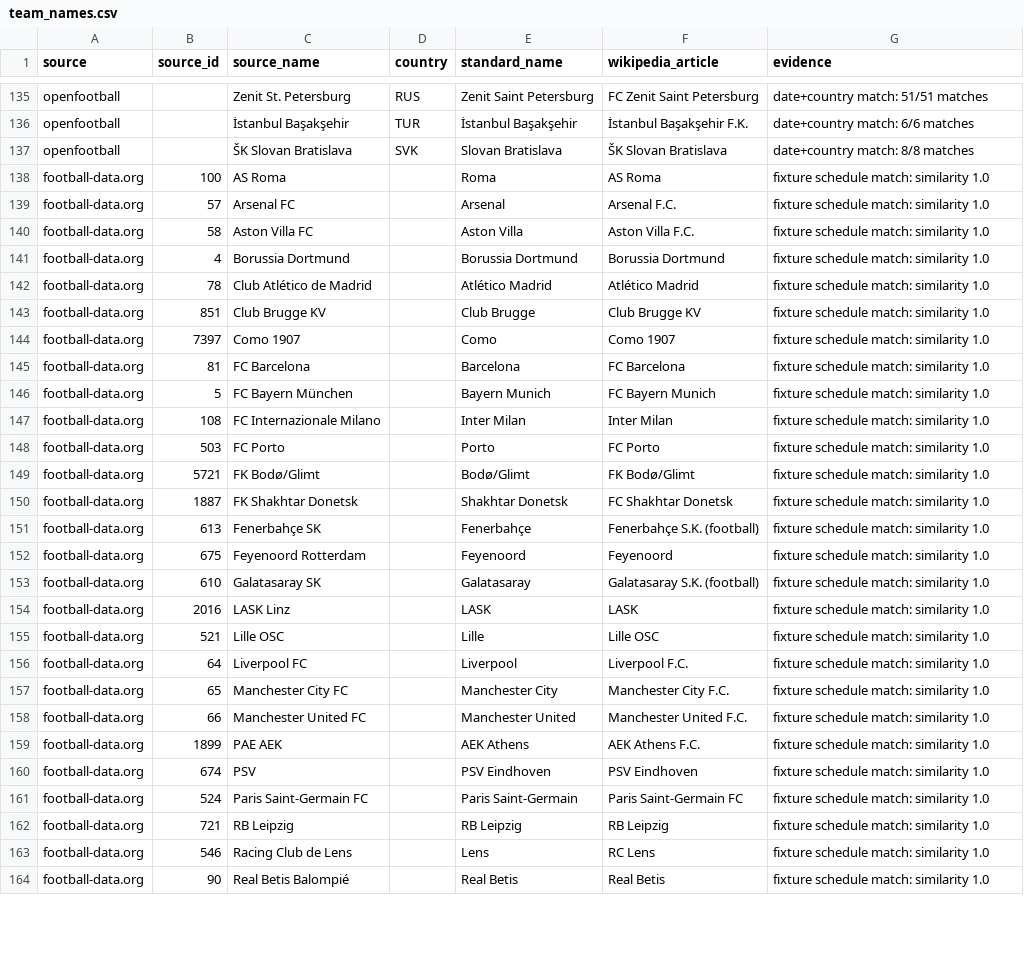
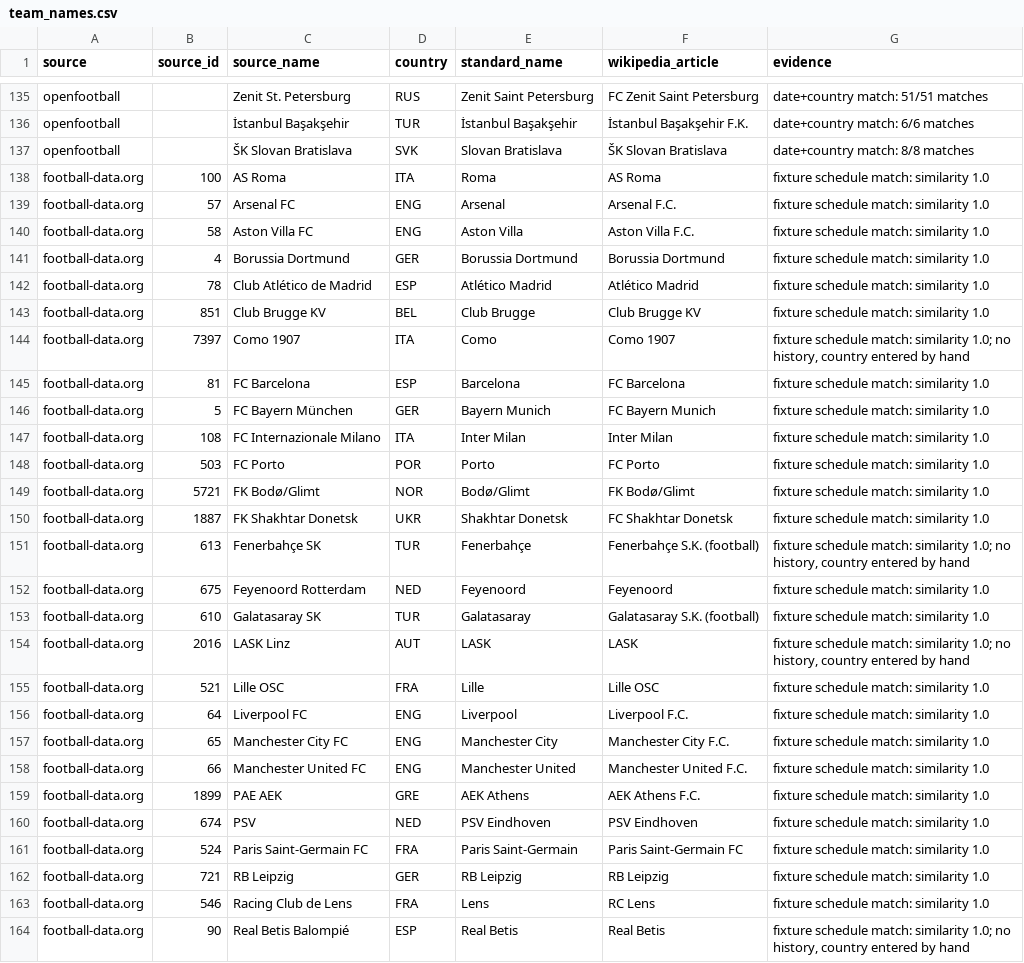
Before and after one commit to EvansMaingi/champions-league-prediction-model, a CSV file: data/reference/team_names.csv, drawn as a sheet; only a part is shown, gaps mark what is left out; the diff covers the shown part only; the diff names each change by its address in the sheet, - before the commit and + after, or states it on an @@ line.

```diff
--- a/data/reference/team_names.csv
+++ b/data/reference/team_names.csv
-D138 (country): (empty)
+D138 (country): ITA
-D139:D140 (country): (empty)
+D139:D140 (country): ENG
-D141 (country): (empty)
+D141 (country): GER
-D142 (country): (empty)
+D142 (country): ESP
-D143 (country): (empty)
+D143 (country): BEL
-D144 (country): (empty)
+D144 (country): ITA
-G144 (evidence): …match: similarity 1.0
+G144 (evidence): …match: similarity 1.0; no history, country entered by hand
-D145 (country): (empty)
+D145 (country): ESP
-D146 (country): (empty)
+D146 (country): GER
-D147 (country): (empty)
+D147 (country): ITA
-D148 (country): (empty)
+D148 (country): POR
-D149 (country): (empty)
+D149 (country): NOR
-D150 (country): (empty)
+D150 (country): UKR
-D151 (country): (empty)
+D151 (country): TUR
-G151 (evidence): …match: similarity 1.0
+G151 (evidence): …match: similarity 1.0; no history, country entered by hand
-D152 (country): (empty)
+D152 (country): NED
-D153 (country): (empty)
+D153 (country): TUR
-D154 (country): (empty)
+D154 (country): AUT
-G154 (evidence): …match: similarity 1.0
+G154 (evidence): …match: similarity 1.0; no history, country entered by hand
-D155 (country): (empty)
+D155 (country): FRA
-D156:D158 (country): (empty)
+D156:D158 (country): ENG
-D159 (country): (empty)
+D159 (country): GRE
-D160 (country): (empty)
+D160 (country): NED
-D161 (country): (empty)
+D161 (country): FRA
-D162 (country): (empty)
+D162 (country): GER
-D163 (country): (empty)
+D163 (country): FRA
-D164 (country): (empty)
+D164 (country): ESP
-G164 (evidence): …match: similarity 1.0
+G164 (evidence): …match: similarity 1.0; no history, country entered by hand
```
Also changed, not shown: 25 edited cells elsewhere in this file, data/reference/match_context.csv, 7 other files.
